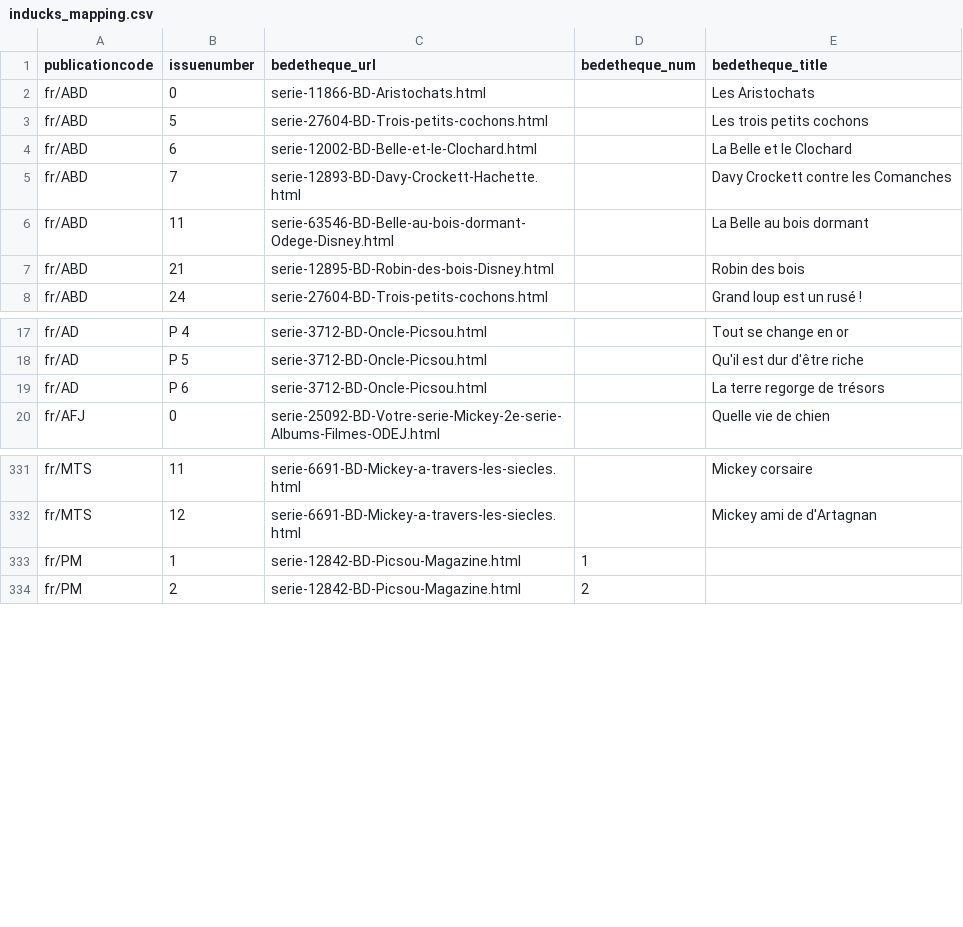
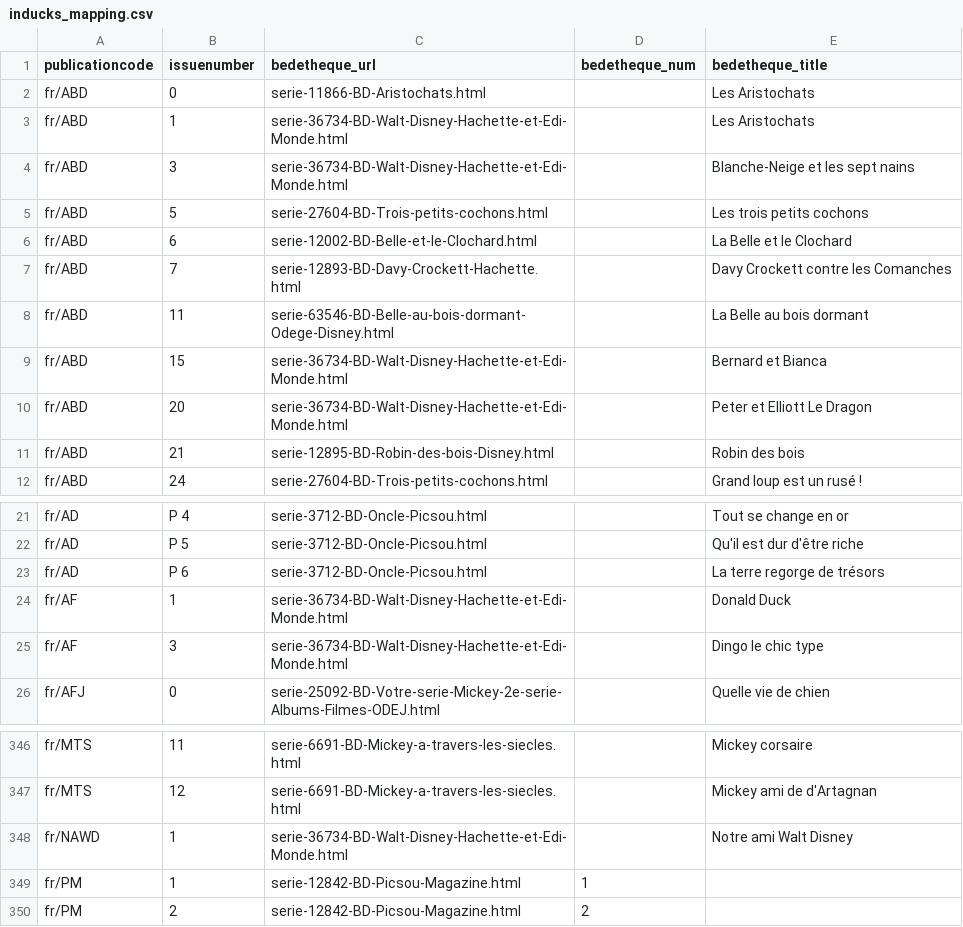
Before and after one commit to ducksmanager/duck-estimator, a CSV file: inducks_mapping.csv, drawn as a sheet; only a part is shown, gaps mark what is left out; the diff covers the shown part only; the diff names each change by its address in the sheet, - before the commit and + after, or states it on an @@ line.

```diff
--- a/inducks_mapping.csv
+++ b/inducks_mapping.csv
+row 3: fr/ABD | 1 | serie-36734-BD-Walt-Disney-Hachette-et-Edi-Monde.html |  | Les Aristochats
+row 4: fr/ABD | 3 | serie-36734-BD-Walt-Disney-Hachette-et-Edi-Monde.html |  | Blanche-Neige et les sept nains
+row 9: fr/ABD | 15 | serie-36734-BD-Walt-Disney-Hachette-et-Edi-Monde.html |  | Bernard et Bianca
+row 10: fr/ABD | 20 | serie-36734-BD-Walt-Disney-Hachette-et-Edi-Monde.html |  | Peter et Elliott Le Dragon
+row 24: fr/AF | 1 | serie-36734-BD-Walt-Disney-Hachette-et-Edi-Monde.html |  | Donald Duck
+row 25: fr/AF | 3 | serie-36734-BD-Walt-Disney-Hachette-et-Edi-Monde.html |  | Dingo le chic type
+row 348: fr/NAWD | 1 | serie-36734-BD-Walt-Disney-Hachette-et-Edi-Monde.html |  | Notre ami Walt Disney
```
Also changed, not shown: 9 added rows elsewhere in this file.
